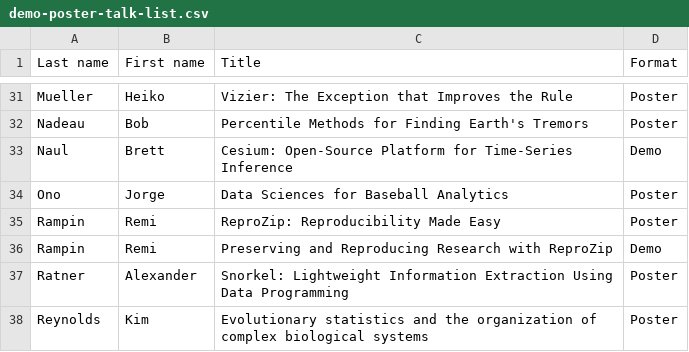
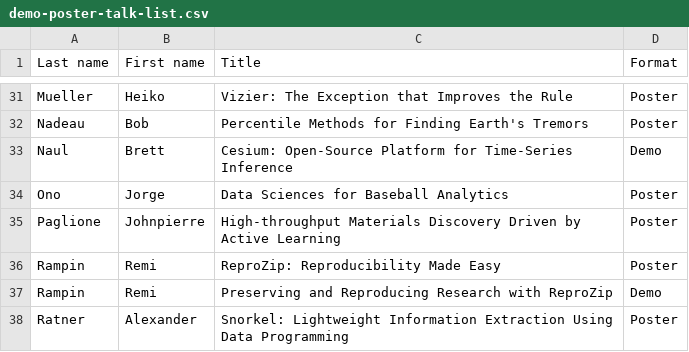
Before and after one commit to DDD-Moore/dse, a CSV file: demo-poster-talk-list.csv, drawn as a sheet; only a part is shown, gaps mark what is left out; the shorter side is filled out with more unchanged rows; the diff names each change by its address in the sheet, - before the commit and + after, or states it on an @@ line.

Commit message:
add Paglione

```diff
--- a/demo-poster-talk-list.csv
+++ b/demo-poster-talk-list.csv
+row 35: Paglione | Johnpierre | High-throughput Materials Discovery Driven by Active Learning | Poster
```
